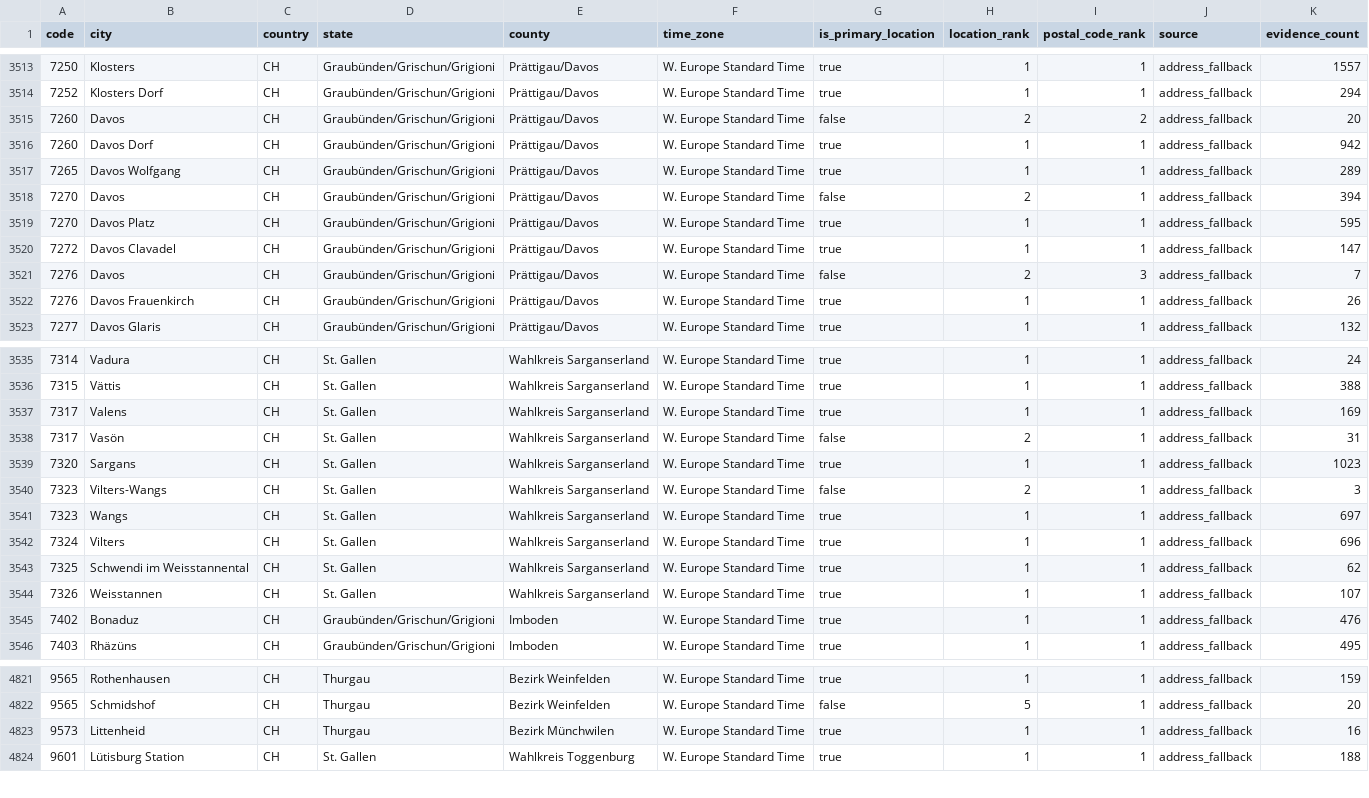
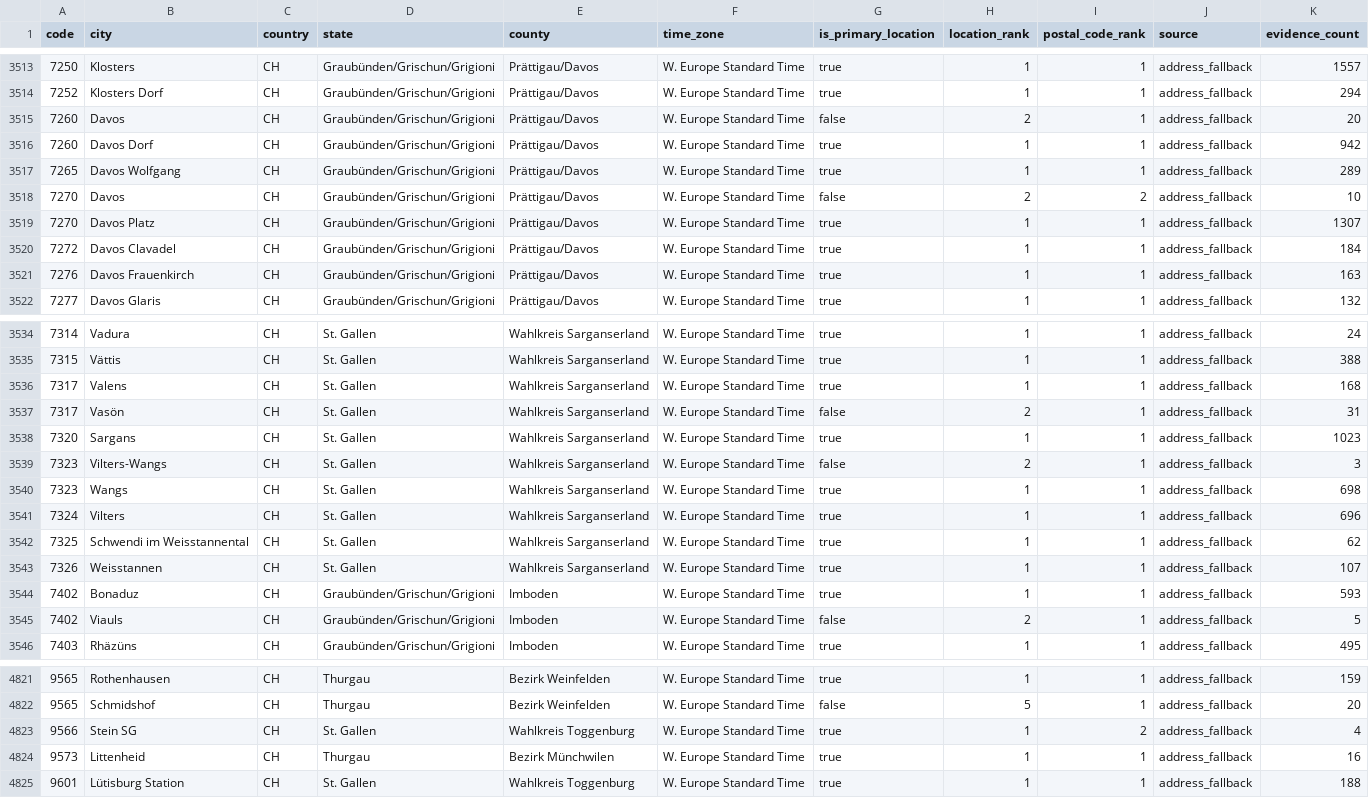
Before and after one commit to Schoenfeld-Solutions/open-postal-codes, a CSV file: data/public/v1/ch/post_code.csv, drawn as a sheet; only a part is shown, gaps mark what is left out; the diff covers the shown part only.

```diff
--- a/data/public/v1/ch/post_code.csv
+++ b/data/public/v1/ch/post_code.csv
@@ -3514,10 +3514,9 @@ code,city,country,state,county,time_zone,is_primary_location,location_rank,posta
 7252,Klosters Dorf,CH,Graubünden/Grischun/Grigioni,Prättigau/Davos,W. Europe Standard Time,true,1,1,address_fallback,294
-7260,Davos,CH,Graubünden/Grischun/Grigioni,Prättigau/Davos,W. Europe Standard Time,false,2,2,address_fallback,20
+7260,Davos,CH,Graubünden/Grischun/Grigioni,Prättigau/Davos,W. Europe Standard Time,false,2,1,address_fallback,20
 7260,Davos Dorf,CH,Graubünden/Grischun/Grigioni,Prättigau/Davos,W. Europe Standard Time,true,1,1,address_fallback,942
 7265,Davos Wolfgang,CH,Graubünden/Grischun/Grigioni,Prättigau/Davos,W. Europe Standard Time,true,1,1,address_fallback,289
-7270,Davos,CH,Graubünden/Grischun/Grigioni,Prättigau/Davos,W. Europe Standard Time,false,2,1,address_fallback,394
-7270,Davos Platz,CH,Graubünden/Grischun/Grigioni,Prättigau/Davos,W. Europe Standard Time,true,1,1,address_fallback,595
-7272,Davos Clavadel,CH,Graubünden/Grischun/Grigioni,Prättigau/Davos,W. Europe Standard Time,true,1,1,address_fallback,147
-7276,Davos,CH,Graubünden/Grischun/Grigioni,Prättigau/Davos,W. Europe Standard Time,false,2,3,address_fallback,7
-7276,Davos Frauenkirch,CH,Graubünden/Grischun/Grigioni,Prättigau/Davos,W. Europe Standard Time,true,1,1,address_fallback,26
+7270,Davos,CH,Graubünden/Grischun/Grigioni,Prättigau/Davos,W. Europe Standard Time,false,2,2,address_fallback,10
+7270,Davos Platz,CH,Graubünden/Grischun/Grigioni,Prättigau/Davos,W. Europe Standard Time,true,1,1,address_fallback,1307
+7272,Davos Clavadel,CH,Graubünden/Grischun/Grigioni,Prättigau/Davos,W. Europe Standard Time,true,1,1,address_fallback,184
+7276,Davos Frauenkirch,CH,Graubünden/Grischun/Grigioni,Prättigau/Davos,W. Europe Standard Time,true,1,1,address_fallback,163
 7277,Davos Glaris,CH,Graubünden/Grischun/Grigioni,Prättigau/Davos,W. Europe Standard Time,true,1,1,address_fallback,132
@@ -3536,3 +3535,3 @@ code,city,country,state,county,time_zone,is_primary_location,location_rank,posta
 7315,Vättis,CH,St. Gallen,Wahlkreis Sarganserland,W. Europe Standard Time,true,1,1,address_fallback,388
-7317,Valens,CH,St. Gallen,Wahlkreis Sarganserland,W. Europe Standard Time,true,1,1,address_fallback,169
+7317,Valens,CH,St. Gallen,Wahlkreis Sarganserland,W. Europe Standard Time,true,1,1,address_fallback,168
 7317,Vasön,CH,St. Gallen,Wahlkreis Sarganserland,W. Europe Standard Time,false,2,1,address_fallback,31
@@ -3540,3 +3539,3 @@ code,city,country,state,county,time_zone,is_primary_location,location_rank,posta
 7323,Vilters-Wangs,CH,St. Gallen,Wahlkreis Sarganserland,W. Europe Standard Time,false,2,1,address_fallback,3
-7323,Wangs,CH,St. Gallen,Wahlkreis Sarganserland,W. Europe Standard Time,true,1,1,address_fallback,697
+7323,Wangs,CH,St. Gallen,Wahlkreis Sarganserland,W. Europe Standard Time,true,1,1,address_fallback,698
 7324,Vilters,CH,St. Gallen,Wahlkreis Sarganserland,W. Europe Standard Time,true,1,1,address_fallback,696
@@ -3544,3 +3543,4 @@ code,city,country,state,county,time_zone,is_primary_location,location_rank,posta
 7326,Weisstannen,CH,St. Gallen,Wahlkreis Sarganserland,W. Europe Standard Time,true,1,1,address_fallback,107
-7402,Bonaduz,CH,Graubünden/Grischun/Grigioni,Imboden,W. Europe Standard Time,true,1,1,address_fallback,476
+7402,Bonaduz,CH,Graubünden/Grischun/Grigioni,Imboden,W. Europe Standard Time,true,1,1,address_fallback,593
+7402,Viauls,CH,Graubünden/Grischun/Grigioni,Imboden,W. Europe Standard Time,false,2,1,address_fallback,5
 7403,Rhäzüns,CH,Graubünden/Grischun/Grigioni,Imboden,W. Europe Standard Time,true,1,1,address_fallback,495
@@ -4822,2 +4822,3 @@ code,city,country,state,county,time_zone,is_primary_location,location_rank,posta
 9565,Schmidshof,CH,Thurgau,Bezirk Weinfelden,W. Europe Standard Time,false,5,1,address_fallback,20
+9566,Stein SG,CH,St. Gallen,Wahlkreis Toggenburg,W. Europe Standard Time,true,1,2,address_fallback,4
 9573,Littenheid,CH,Thurgau,Bezirk Münchwilen,W. Europe Standard Time,true,1,1,address_fallback,16
```
Also changed, not shown: 135 edited cells elsewhere in this file, data/public/v1/at/post_code.csv, data/public/v1/de/post_code.csv, 23 other files.
